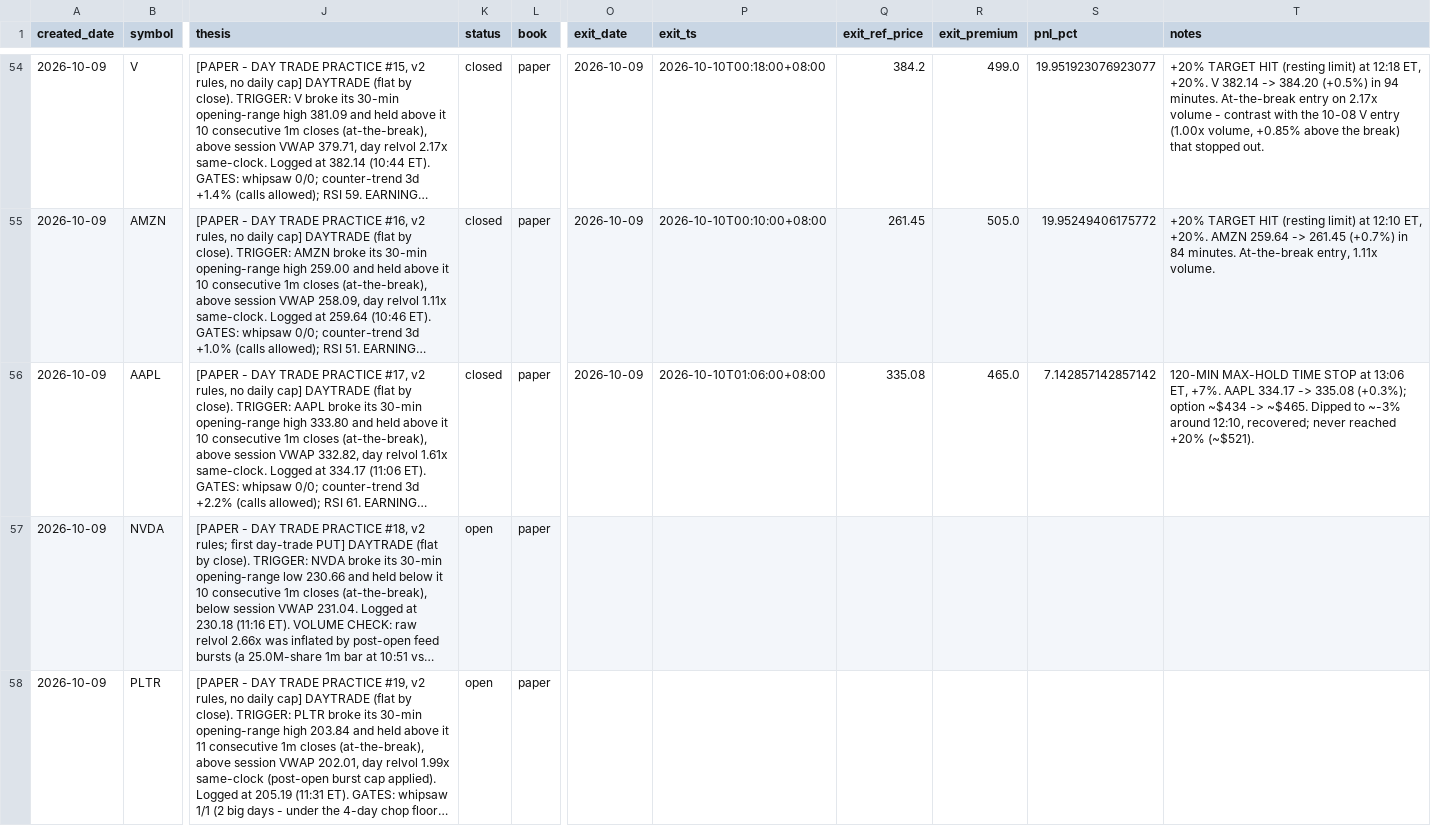
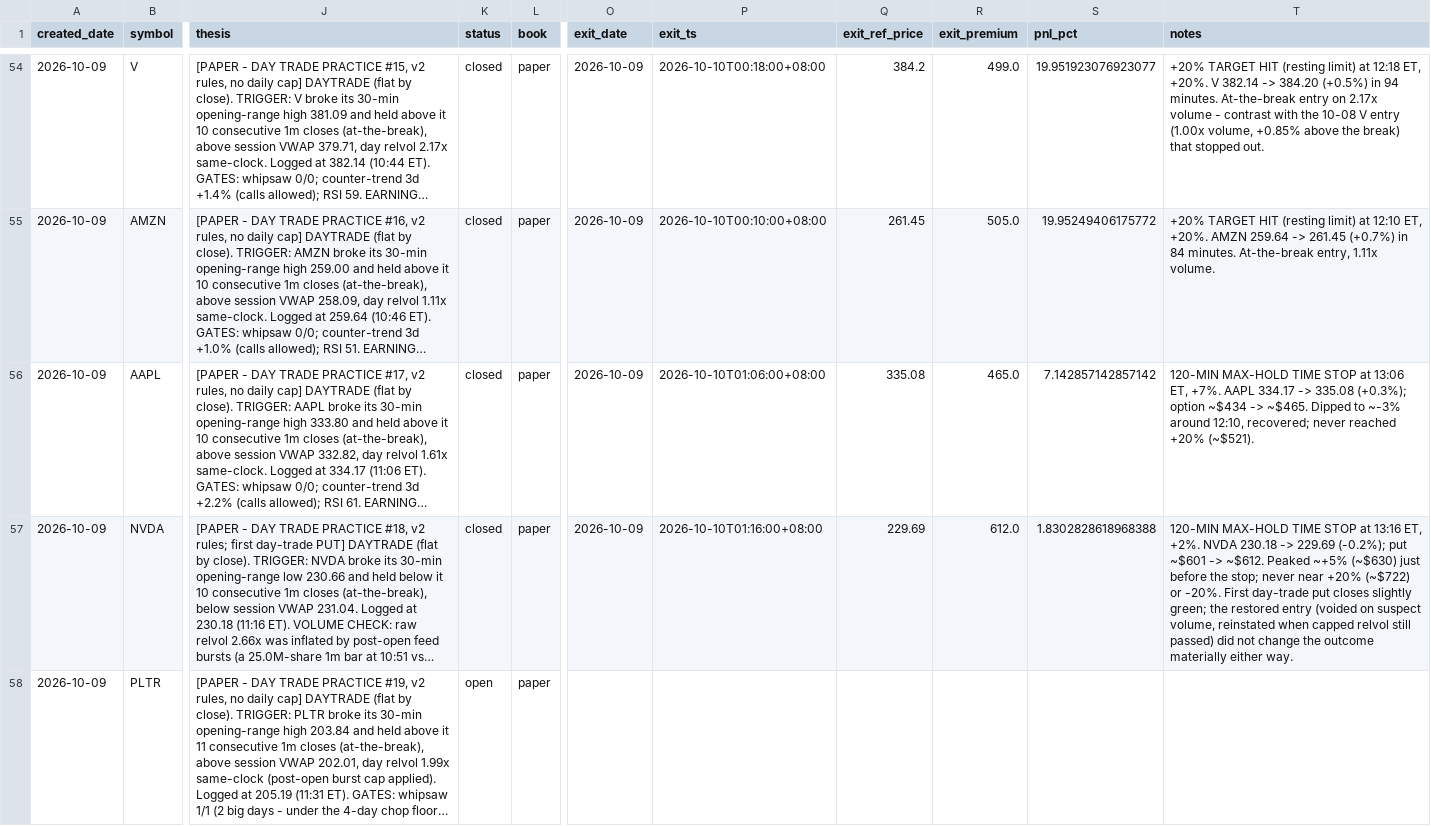
Before and after one commit to longansoju/options, a CSV file: data/recommendations.csv, drawn as a sheet; only a part is shown, gaps mark what is left out; long unchanged cells end in …; the diff names each change by its address in the sheet, - before the commit and + after, or states it on an @@ line.

```diff
--- a/data/recommendations.csv
+++ b/data/recommendations.csv
-K57 (status): open
+K57 (status): closed
-O57 (exit_date): (empty)
+O57 (exit_date): 2026-10-09
-P57 (exit_ts): (empty)
+P57 (exit_ts): 2026-10-10T01:16:00+08:00
-Q57 (exit_ref_price): (empty)
+Q57 (exit_ref_price): 229.69
-R57 (exit_premium): (empty)
+R57 (exit_premium): 612.0
-S57 (pnl_pct): (empty)
+S57 (pnl_pct): 1.8302828618968388
-T57 (notes): (empty)
+T57 (notes): 120-MIN MAX-HOLD TIME STOP at 13:16 ET, +2%. NVDA 230.18 -> 229.69 (-0.2%); put ~$601 -> ~$612. Peaked ~+5% (~$630) just before the stop; never near +20% (~$722) or -20%. First day-trade put closes slightly green; the restored entry (voided on suspect volume, reinstated when capped relvol still passed) did not change the outcome materially either way.
```
